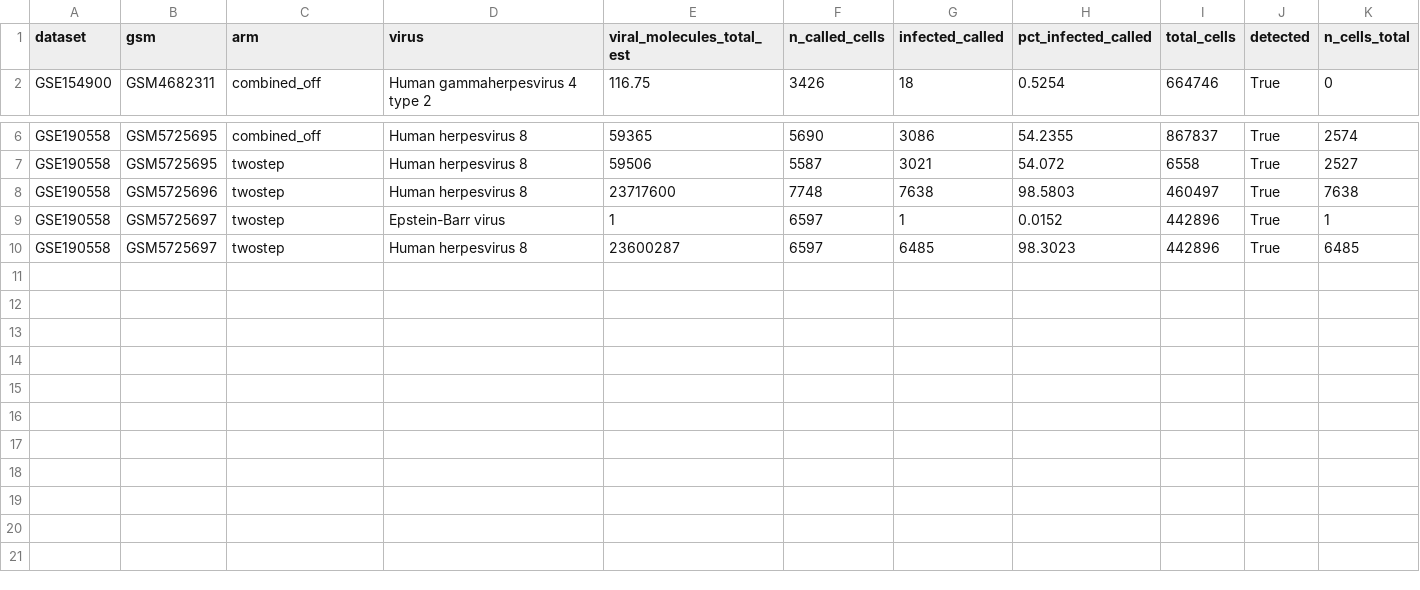
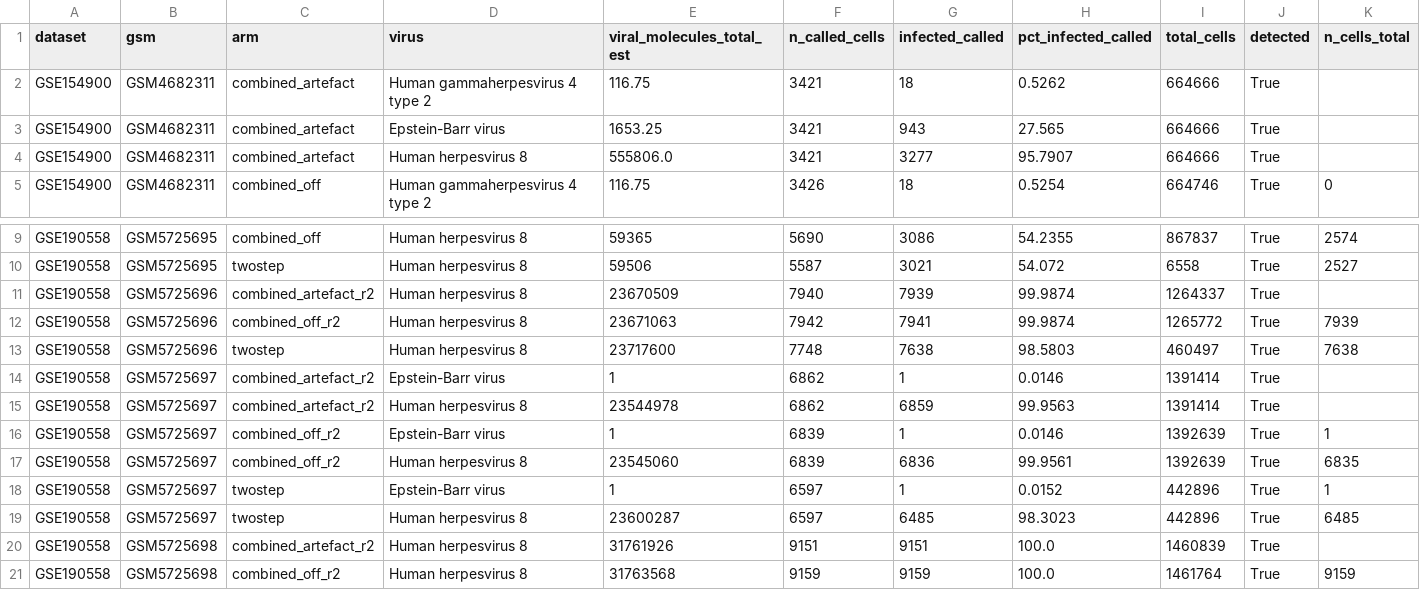
Before and after one commit to mdmanurung/ViralScan-reproducibility, a TSV file: analysis/round_2026-11-02/kshv_summary_5b419d4.tsv, drawn as a sheet; only a part is shown, gaps mark what is left out; rows hold the shown columns only; the diff names each change by its address in the sheet, - before the commit and + after, or states it on an @@ line.

```diff
--- a/analysis/round_2026-11-02/kshv_summary_5b419d4.tsv
+++ b/analysis/round_2026-11-02/kshv_summary_5b419d4.tsv
+row 2: GSE154900 | GSM4682311 | combined_artefact | Human gammaherpesvirus 4 type 2 | 116.75 | 3421 | 18 | 0.5262 | 664666 | True
+row 3: GSE154900 | GSM4682311 | combined_artefact | Epstein-Barr virus | 1653.25 | 3421 | 943 | 27.565 | 664666 | True
+row 4: GSE154900 | GSM4682311 | combined_artefact | Human herpesvirus 8 | 555806.0 | 3421 | 3277 | 95.7907 | 664666 | True
+row 11: GSE190558 | GSM5725696 | combined_artefact_r2 | Human herpesvirus 8 | 23670509 | 7940 | 7939 | 99.9874 | 1264337 | True
+row 12: GSE190558 | GSM5725696 | combined_off_r2 | Human herpesvirus 8 | 23671063 | 7942 | 7941 | 99.9874 | 1265772 | True | 7939
+row 14: GSE190558 | GSM5725697 | combined_artefact_r2 | Epstein-Barr virus | 1 | 6862 | 1 | 0.0146 | 1391414 | True
+row 15: GSE190558 | GSM5725697 | combined_artefact_r2 | Human herpesvirus 8 | 23544978 | 6862 | 6859 | 99.9563 | 1391414 | True
+row 16: GSE190558 | GSM5725697 | combined_off_r2 | Epstein-Barr virus | 1 | 6839 | 1 | 0.0146 | 1392639 | True | 1
+row 17: GSE190558 | GSM5725697 | combined_off_r2 | Human herpesvirus 8 | 23545060 | 6839 | 6836 | 99.9561 | 1392639 | True | 6835
+row 20: GSE190558 | GSM5725698 | combined_artefact_r2 | Human herpesvirus 8 | 31761926 | 9151 | 9151 | 100.0 | 1460839 | True
+row 21: GSE190558 | GSM5725698 | combined_off_r2 | Human herpesvirus 8 | 31763568 | 9159 | 9159 | 100.0 | 1461764 | True | 9159
```
Also changed, not shown: analysis/round_2026-11-02/kshv_summary_partial.tsv, 3 other files.
